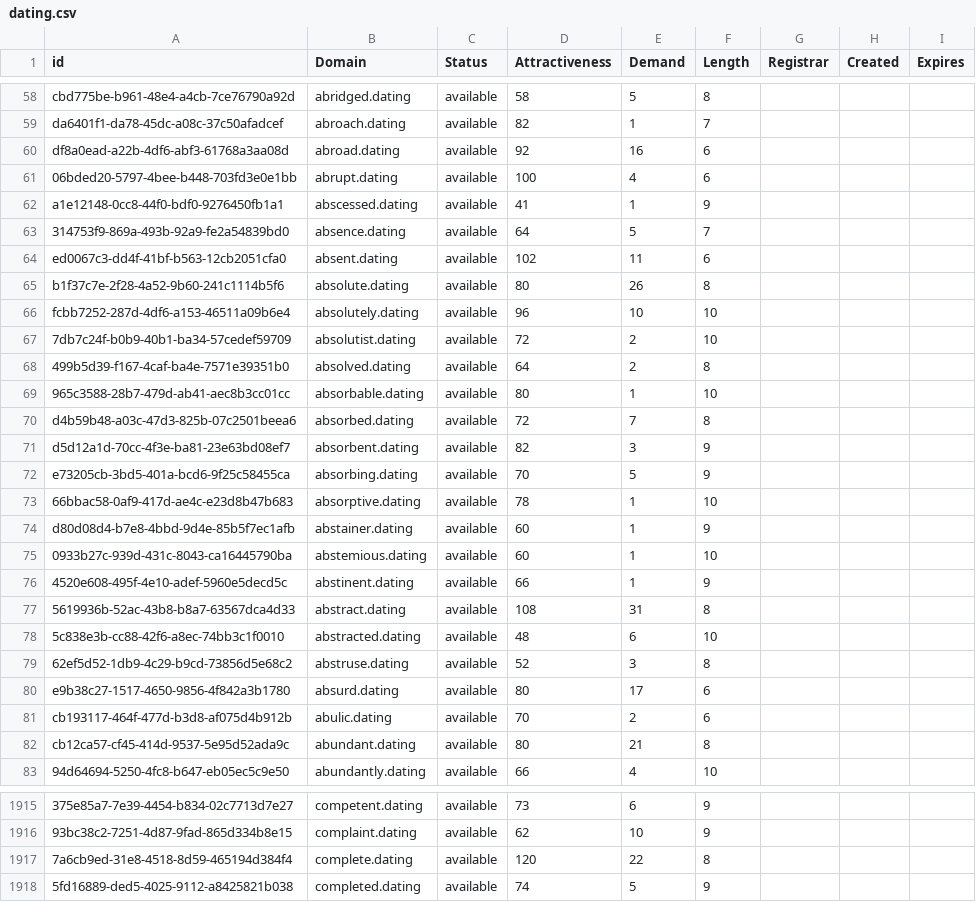
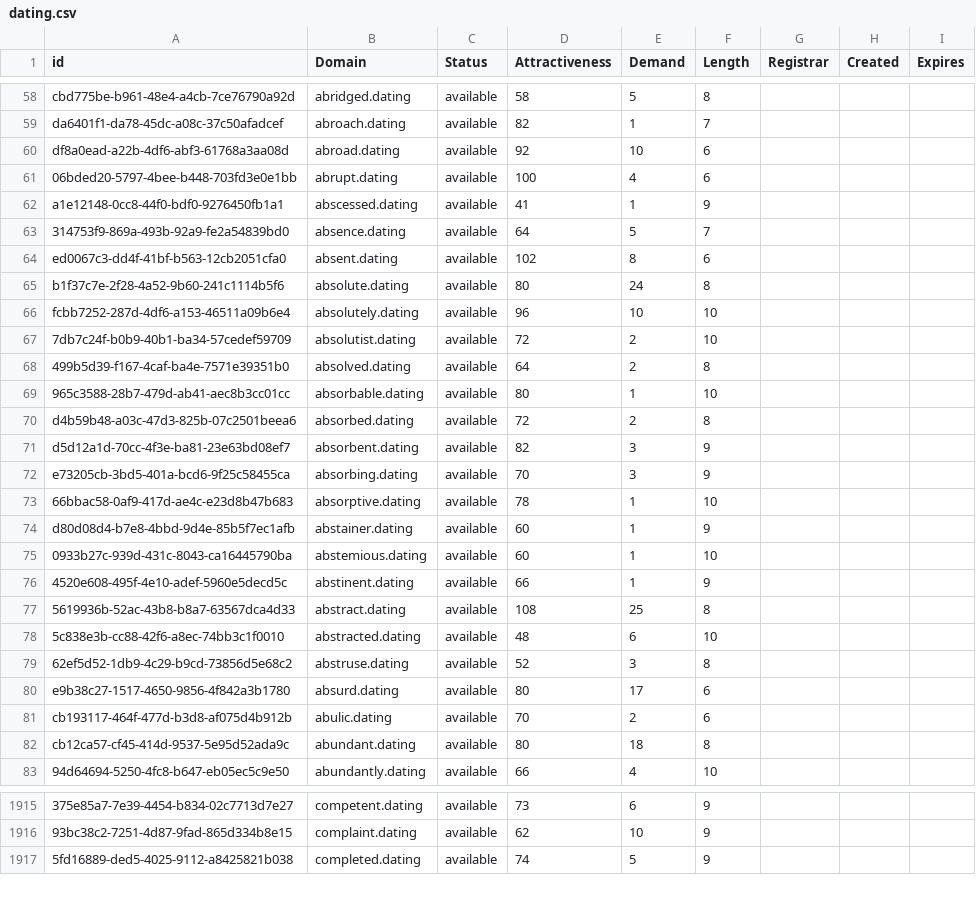
Before and after one commit to UniqueDomains/dating-oneword-domains, a CSV file: dating.csv, drawn as a sheet; only a part is shown, gaps mark what is left out; the diff covers the shown part only; the diff names each change by its address in the sheet, - before the commit and + after, or states it on an @@ line.

Commit message:
Domains update

```diff
--- a/dating.csv
+++ b/dating.csv
-E60 (Demand): 16
+E60 (Demand): 10
-E64 (Demand): 11
+E64 (Demand): 8
-E65 (Demand): 26
+E65 (Demand): 24
-E70 (Demand): 7
+E70 (Demand): 2
-E72 (Demand): 5
+E72 (Demand): 3
-E77 (Demand): 31
+E77 (Demand): 25
-E82 (Demand): 21
+E82 (Demand): 18
-row 1917: 7a6cb9ed-31e8-4518-8d59-465194d384f4 | complete.dating | available | 120 | 22 | 8
```
Also changed, not shown: 38 edited cells elsewhere in this file, 2 other files.
